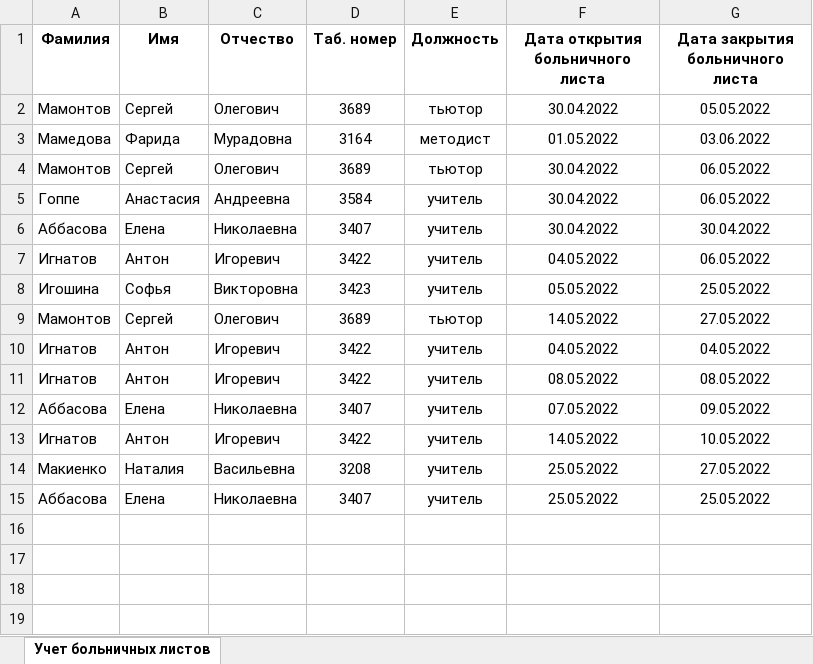
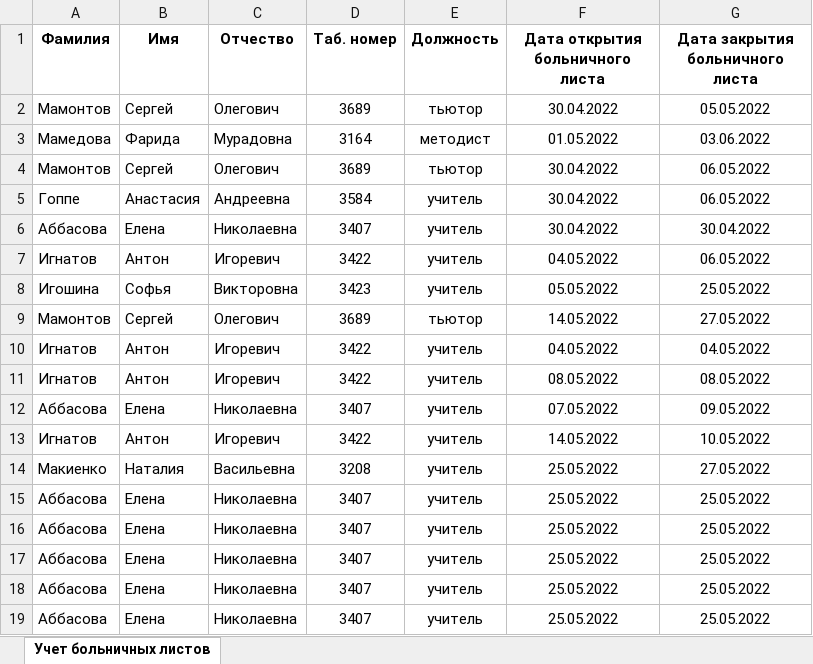
Before and after one commit to ignatov-ai/zameni, an Excel workbook: test.xlsx, sheet Учет больничных листов, drawn as a sheet; values as stored, in another font and other column widths than the file's, no borders; the diff names each change by its address in the sheet, - before the commit and + after, or states it on an @@ line.

```diff
--- a/test.xlsx (sheet Учет больничных листов)
+++ b/test.xlsx (sheet Учет больничных листов)
+row 16: Аббасова | Елена | Николаевна | 3407 | учитель | 25.05.2022 | 25.05.2022
+row 17: Аббасова | Елена | Николаевна | 3407 | учитель | 25.05.2022 | 25.05.2022
+row 18: Аббасова | Елена | Николаевна | 3407 | учитель | 25.05.2022 | 25.05.2022
+row 19: Аббасова | Елена | Николаевна | 3407 | учитель | 25.05.2022 | 25.05.2022
```
Also changed, not shown: zameni.xlsx, 1 other file.
